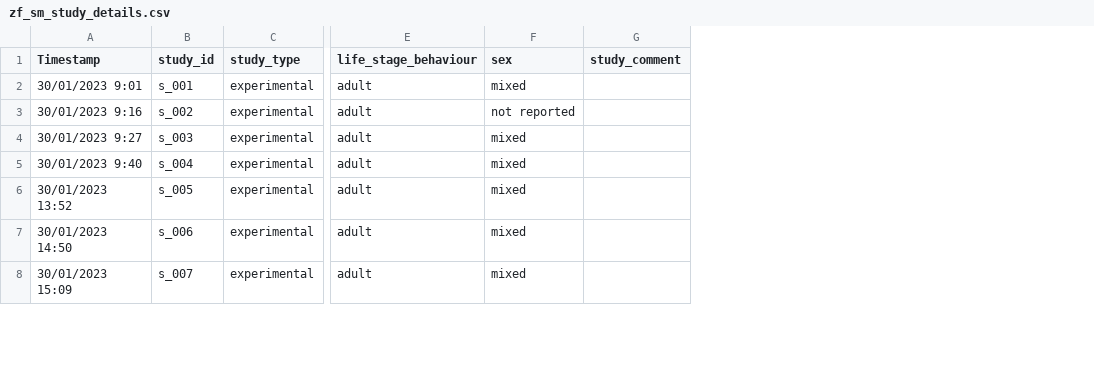
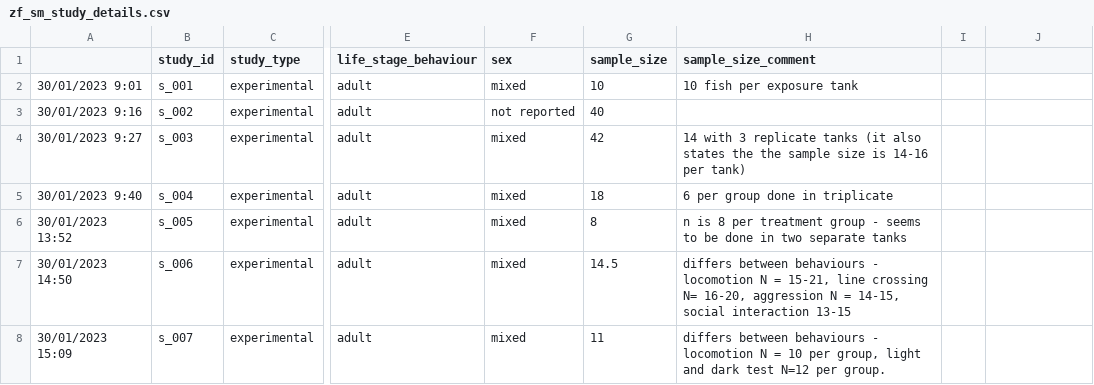
Before and after one commit to KyleMorrison99/zebrafishSM, a CSV file: data/zf_sm_study_details.csv, drawn as a sheet; only a part is shown, gaps mark what is left out; addresses are those after the commit; the diff covers the shown part only; the diff names each change by its address in the sheet, - before the commit and + after, or states it on an @@ line.

```diff
--- a/data/zf_sm_study_details.csv
+++ b/data/zf_sm_study_details.csv
+column G (sample_size), rows 2-8: 10 | 40 | 42 | 18 | 8 | 14.5 | 11
+column H (sample_size_comment), rows 2-8: 10 fish per exposure tank |  | 14 with 3 replicate tanks (it also states the the sample size is 14-16 per tank) | 6 per group done in triplicate | n is 8 per treatment group - seems to be done in two separate tanks | differs between behaviours - locomotion N = 15-21, line crossing N= 16-20, aggression N = 14-15, social interaction 13-15 | differs between behaviours - locomotion N = 10 per group, light and dark test N=12 per group.
+column I, empty
-A1: Timestamp
+A1: (empty)
-J1: study_comment
+J1: (empty)
```
Also changed, not shown: 1 added row and 2 edited cells elsewhere in this file, data/zf_sm_behaviour_details.csv, data/zf_sm_bibliometrics.csv, 2 other files.
